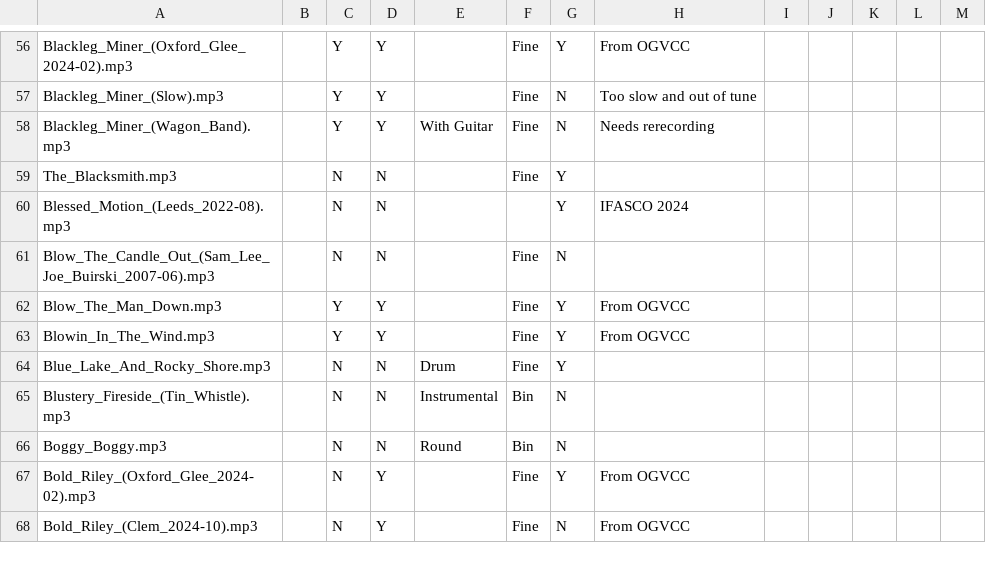
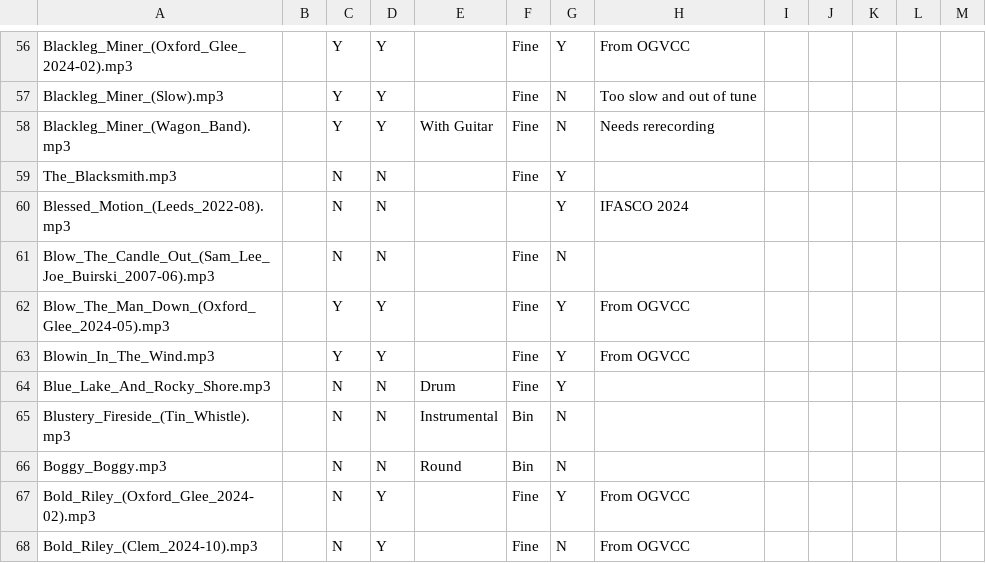
Before and after one commit to glee-uk/virtualcampfire, a CSV file: songs.csv, drawn as a sheet; only a part is shown, gaps mark what is left out.

Commit message:
rename Blow_The_Man_Down.mp3 to Blow_The_Man_Down_(Oxford_Glee_2024-05).mp3

```diff
--- a/songs.csv
+++ b/songs.csv
@@ -61,3 +61,3 @@ Blessed_Motion_(Leeds_2022-08).mp3,,N,N,,,Y,"IFASCO 2024"
 Blow_The_Candle_Out_(Sam_Lee_Joe_Buirski_2007-06).mp3,,N,N,,Fine,N,,,,,,
-Blow_The_Man_Down.mp3,,Y,Y,,Fine,Y,From OGVCC,,,,,
+Blow_The_Man_Down_(Oxford_Glee_2024-05).mp3,,Y,Y,,Fine,Y,From OGVCC,,,,,
 Blowin_In_The_Wind.mp3,,Y,Y,,Fine,Y,From OGVCC,,,,,
```
Also changed, not shown: 16 other files.
